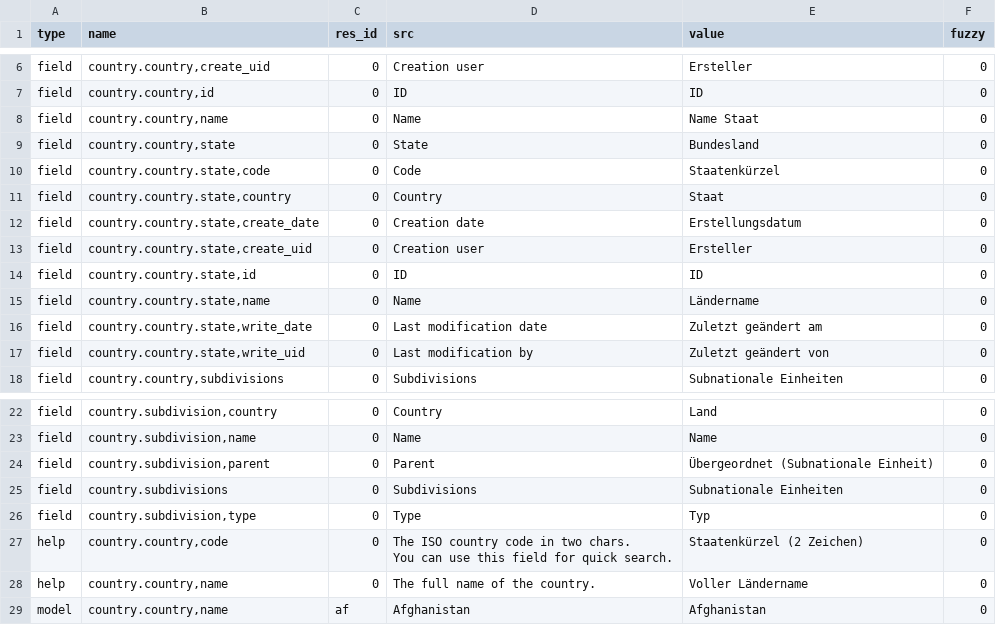
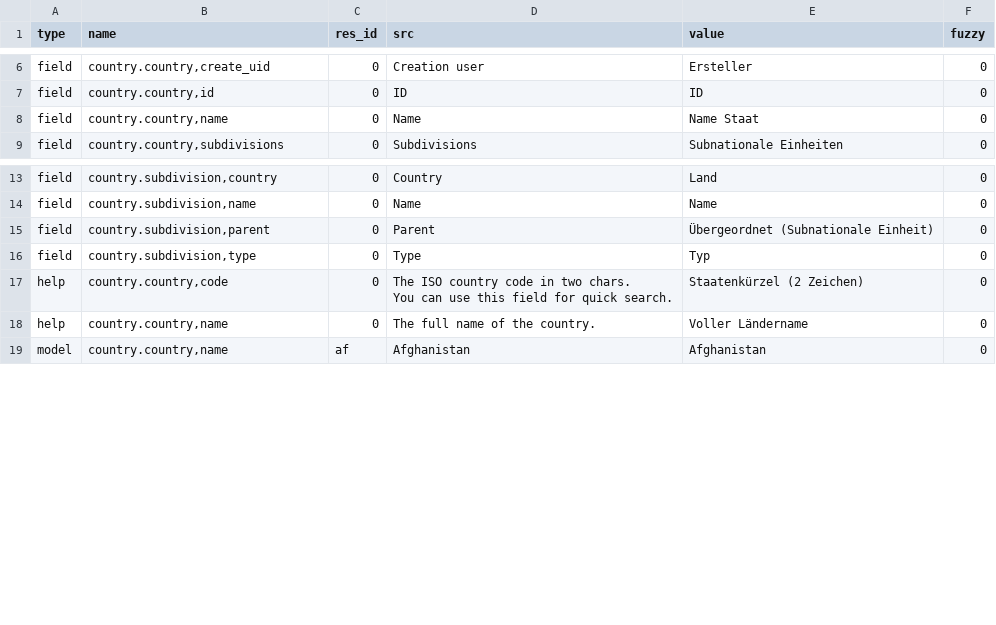
Before and after one commit to tryton/country, a CSV file: de_DE.csv, drawn as a sheet; only a part is shown, gaps mark what is left out; the diff names each change by its address in the sheet, - before the commit and + after, or states it on an @@ line.

Commit message:
updated translation for de_DE

```diff
--- a/de_DE.csv
+++ b/de_DE.csv
-row 9: field | country.country,state | 0 | State | Bundesland | 0
-row 10: field | country.country.state,code | 0 | Code | Staatenkürzel | 0
-row 11: field | country.country.state,country | 0 | Country | Staat | 0
-row 12: field | country.country.state,create_date | 0 | Creation date | Erstellungsdatum | 0
-row 13: field | country.country.state,create_uid | 0 | Creation user | Ersteller | 0
-row 14: field | country.country.state,id | 0 | ID | ID | 0
-row 15: field | country.country.state,name | 0 | Name | Ländername | 0
-row 16: field | country.country.state,write_date | 0 | Last modification date | Zuletzt geändert am | 0
-row 17: field | country.country.state,write_uid | 0 | Last modification by | Zuletzt geändert von | 0
-row 25: field | country.subdivisions | 0 | Subdivisions | Subnationale Einheiten | 0
```
